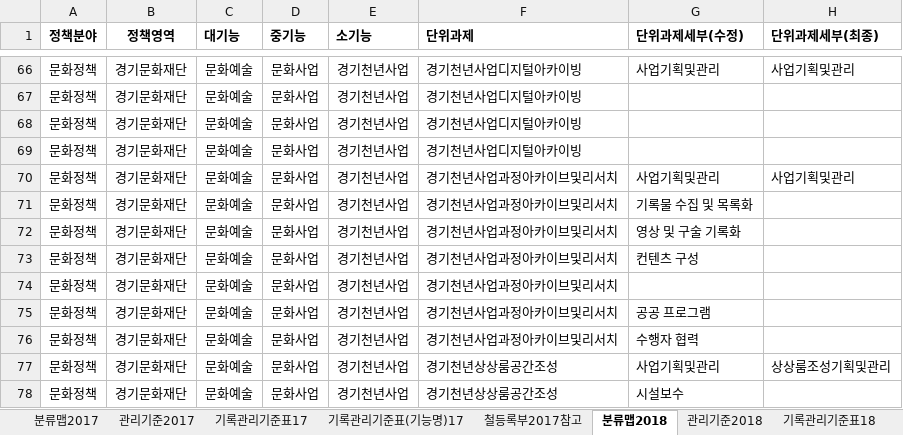
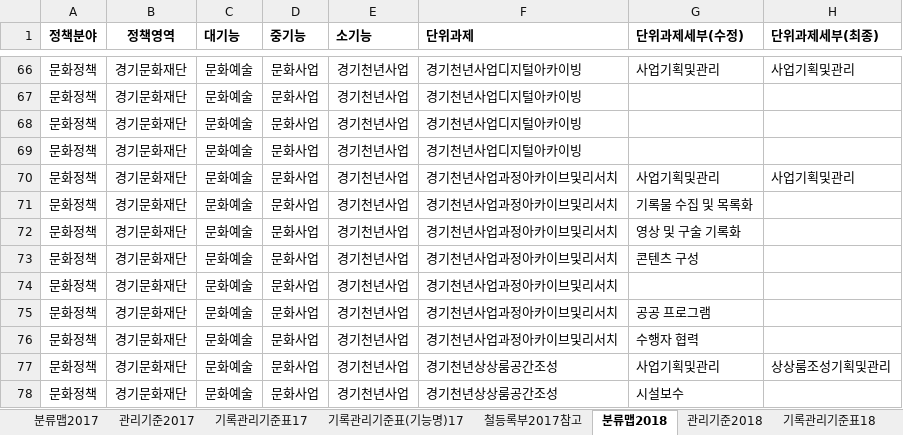
Before and after one commit to leeeeees/larchiveum, an Excel workbook: 라키비움_경기천년사업 기능별 분류맵(안).xlsx, sheet 분류맵2018, drawn as a sheet; only a part is shown, gaps mark what is left out; values as stored, in another font and other column widths than the file's, no borders; the diff names each change by its address in the sheet, - before the commit and + after, or states it on an @@ line.

Commit message:
not much. 2018 기록관리기준표 정리해야함.

```diff
--- a/라키비움_경기천년사업 기능별 분류맵(안).xlsx (sheet 분류맵2018)
+++ b/라키비움_경기천년사업 기능별 분류맵(안).xlsx (sheet 분류맵2018)
-G73 (단위과제세부(수정)): 컨텐츠 구성
+G73 (단위과제세부(수정)): 콘텐츠 구성
```
